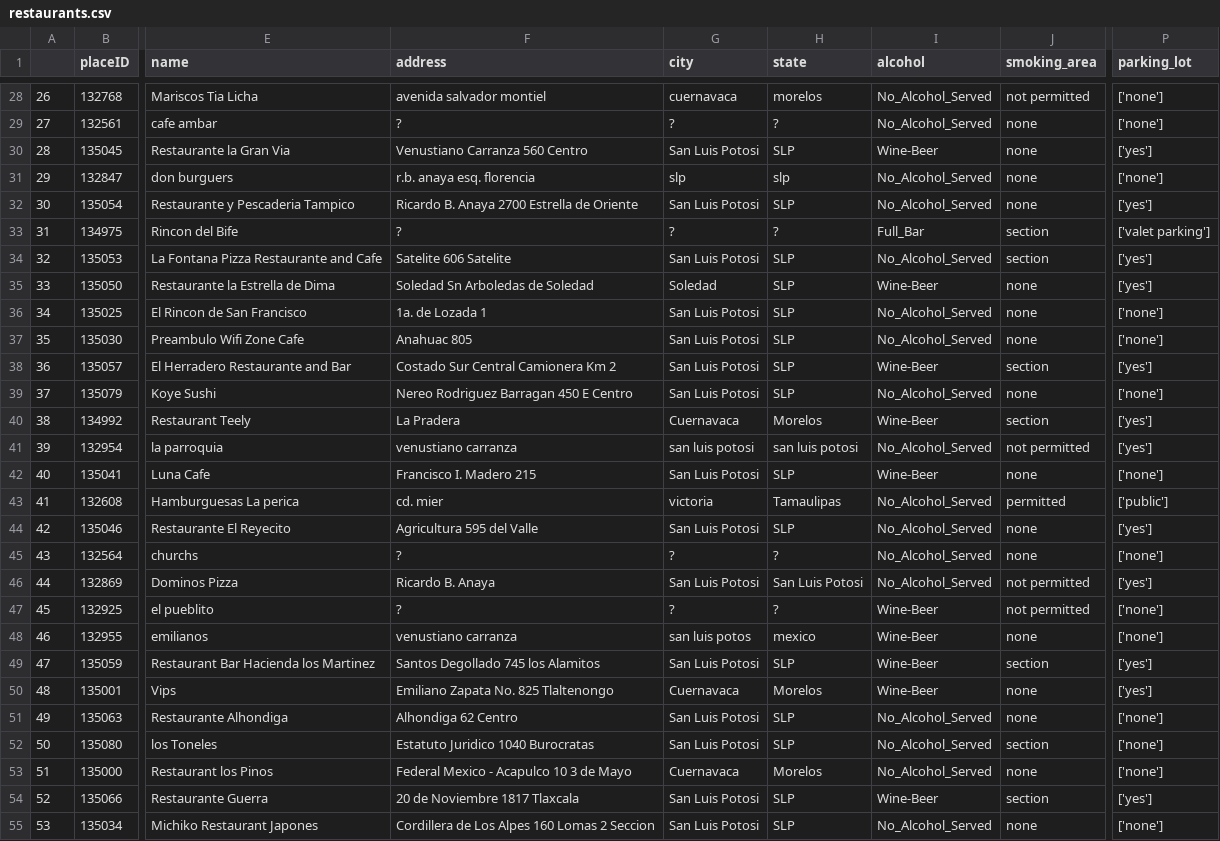
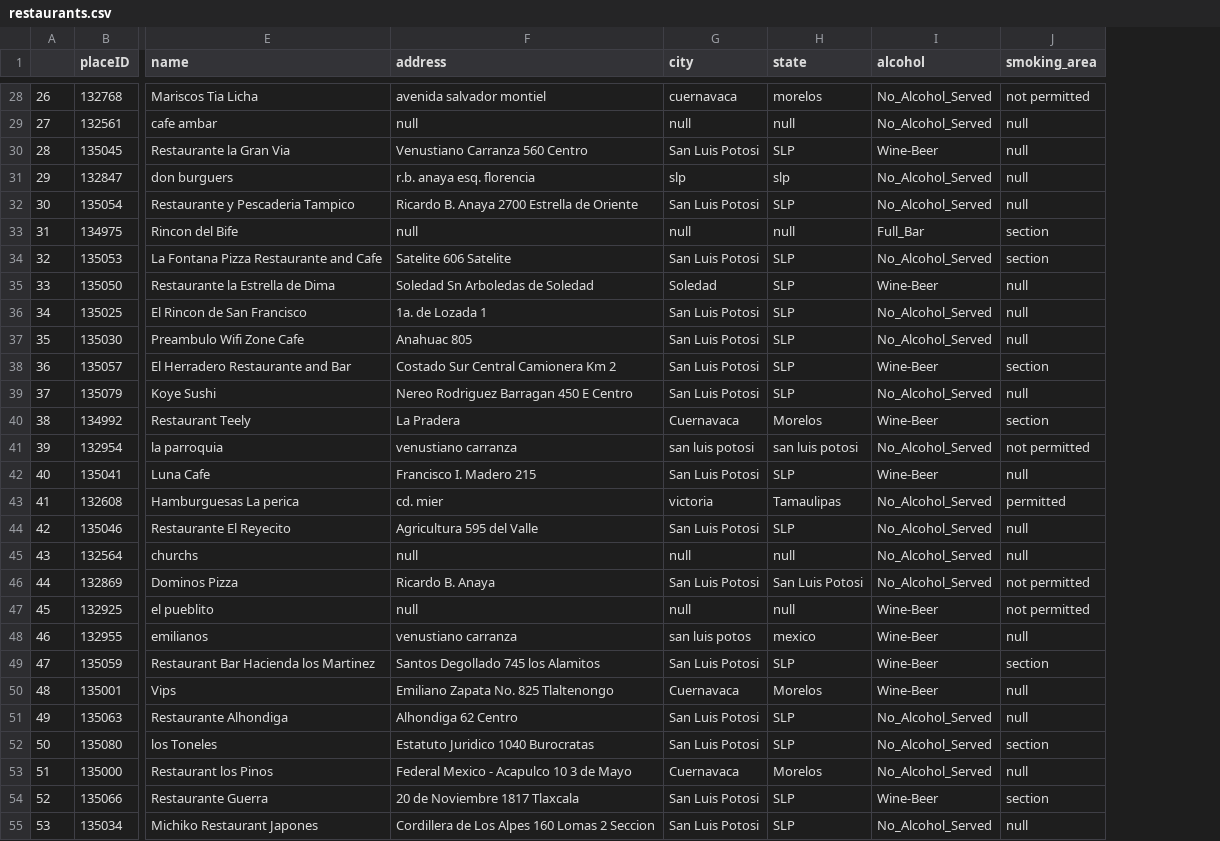
Before and after one commit to umoazzam/Where2EatDatabaseInterface, a CSV file: CSVs/restaurants.csv, drawn as a sheet; only a part is shown, gaps mark what is left out; the diff covers the shown part only; the diff names each change by its address in the sheet, - before the commit and + after, or states it on an @@ line.

```diff
--- a/CSVs/restaurants.csv
+++ b/CSVs/restaurants.csv
-column P (parking_lot), rows 28-55: ['none'] | ['none'] | ['yes'] | ['none'] | ['yes'] | ['valet parking'] | ['yes'] | ['yes'] | ['none'] | ['none'] | ['yes'] | ['none'] | ['yes'] | ['yes'] | ['none'] | ['public'] | ['yes'] | ['none'] | ['yes'] | ['none'] | ['none'] | ['yes'] | ['yes'] | ['none'] | ['none'] | ['none'] | ['yes'] | ['none']
-F29 (address): ?
+F29 (address): null
-G29 (city): ?
+G29 (city): null
-H29 (state): ?
+H29 (state): null
-J29:J32 (smoking_area): none
+J29:J32 (smoking_area): null
-F33 (address): ?
+F33 (address): null
-G33 (city): ?
+G33 (city): null
-H33 (state): ?
+H33 (state): null
-J35:J37 (smoking_area): none
+J35:J37 (smoking_area): null
-J39 (smoking_area): none
+J39 (smoking_area): null
-J42 (smoking_area): none
+J42 (smoking_area): null
-J44:J45 (smoking_area): none
+J44:J45 (smoking_area): null
-F45 (address): ?
+F45 (address): null
-G45 (city): ?
+G45 (city): null
-H45 (state): ?
+H45 (state): null
-F47 (address): ?
+F47 (address): null
-G47 (city): ?
+G47 (city): null
-H47 (state): ?
+H47 (state): null
-J48 (smoking_area): none
+J48 (smoking_area): null
-J50:J51 (smoking_area): none
+J50:J51 (smoking_area): null
-J53 (smoking_area): none
+J53 (smoking_area): null
-J55 (smoking_area): none
+J55 (smoking_area): null
```
Also changed, not shown: 108 edited cells elsewhere in this file, CSVs/groups.csv, 3 other files.
